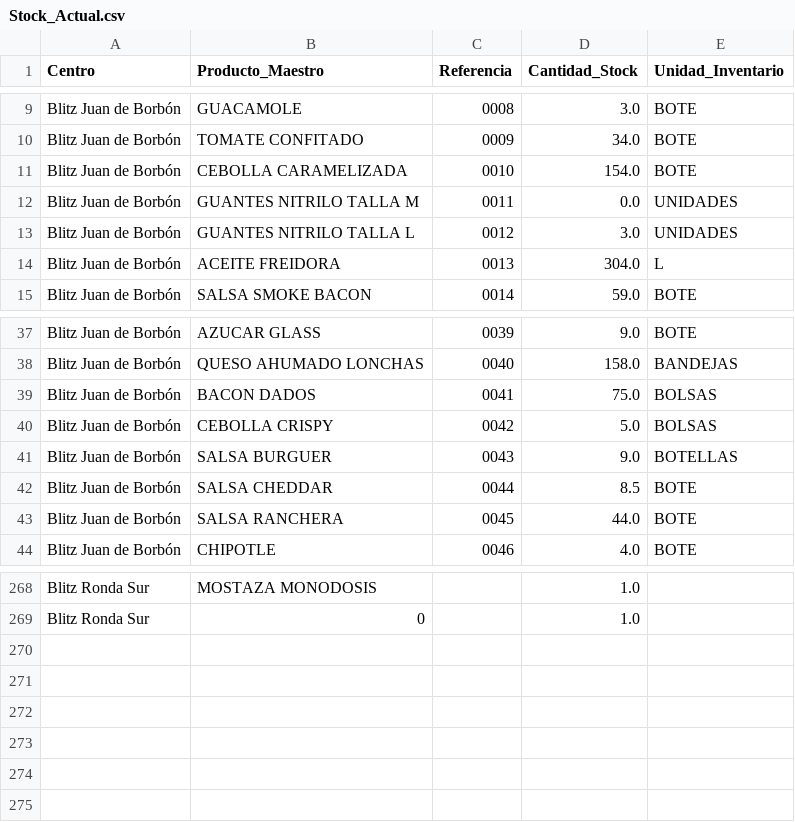
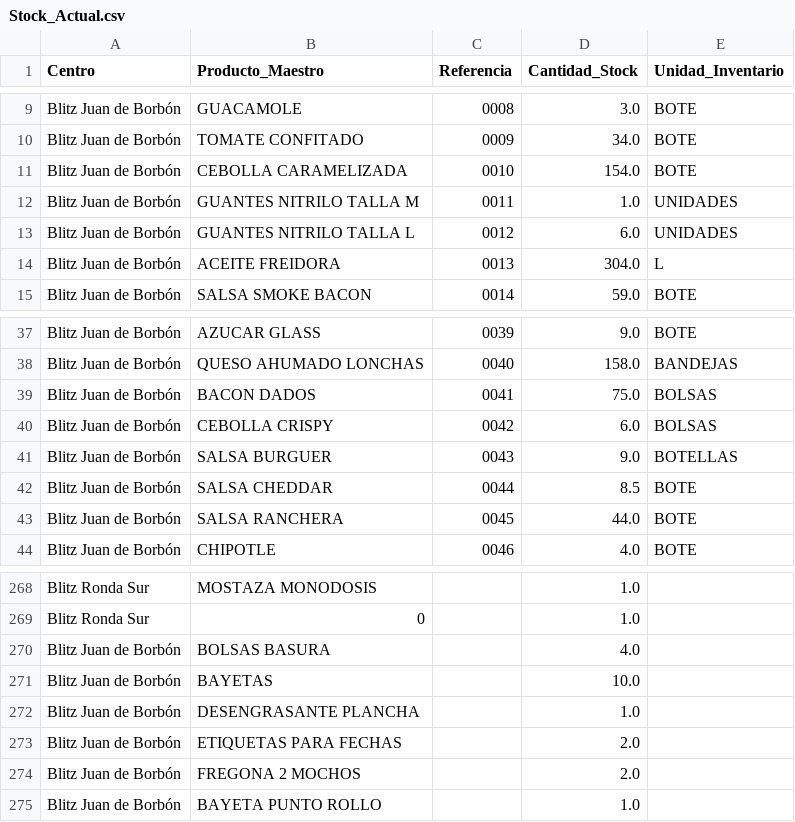
Before and after one commit to salvaandreo-lab/blitz-stock, a CSV file: Stock_Actual.csv, drawn as a sheet; only a part is shown, gaps mark what is left out.

Commit message:
Actualización de Stock_Actual.csv

```diff
--- a/Stock_Actual.csv
+++ b/Stock_Actual.csv
@@ -11,4 +11,4 @@ Blitz  Juan de Borbón,TOMATE CONFITADO,0009,34.0,BOTE
 Blitz  Juan de Borbón,CEBOLLA CARAMELIZADA,0010,154.0,BOTE
-Blitz  Juan de Borbón,GUANTES NITRILO TALLA M,0011,0.0,UNIDADES
-Blitz  Juan de Borbón,GUANTES NITRILO TALLA L,0012,3.0,UNIDADES
+Blitz  Juan de Borbón,GUANTES NITRILO TALLA M,0011,1.0,UNIDADES
+Blitz  Juan de Borbón,GUANTES NITRILO TALLA L,0012,6.0,UNIDADES
 Blitz  Juan de Borbón,ACEITE FREIDORA,0013,304.0,L
@@ -39,3 +39,3 @@ Blitz  Juan de Borbón,QUESO AHUMADO LONCHAS,0040,158.0,BANDEJAS
 Blitz  Juan de Borbón,BACON DADOS,0041,75.0,BOLSAS
-Blitz  Juan de Borbón,CEBOLLA CRISPY,0042,5.0,BOLSAS
+Blitz  Juan de Borbón,CEBOLLA CRISPY,0042,6.0,BOLSAS
 Blitz  Juan de Borbón,SALSA BURGUER,0043,9.0,BOTELLAS
@@ -269 +269,7 @@ Blitz Ronda Sur,MOSTAZA MONODOSIS,,1.0,
 Blitz Ronda Sur,0,,1.0,
+Blitz  Juan de Borbón,BOLSAS BASURA,,4.0,
+Blitz  Juan de Borbón,BAYETAS,,10.0,
+Blitz  Juan de Borbón,DESENGRASANTE PLANCHA,,1.0,
+Blitz  Juan de Borbón,ETIQUETAS PARA FECHAS,,2.0,
+Blitz  Juan de Borbón,FREGONA 2 MOCHOS,,2.0,
+Blitz  Juan de Borbón,BAYETA PUNTO ROLLO,,1.0,
```
